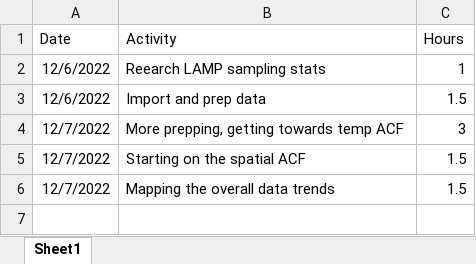
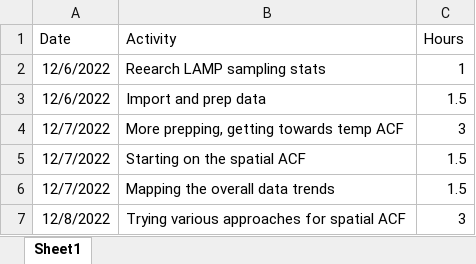
Before and after one commit to SondreSkatter/spore_analysis, an Excel workbook: Root_hours.xlsx, sheet Sheet1, drawn as a sheet; values as stored, in another font and other column widths than the file's, no borders; the diff names each change by its address in the sheet, - before the commit and + after, or states it on an @@ line.

```diff
--- a/Root_hours.xlsx (sheet Sheet1)
+++ b/Root_hours.xlsx (sheet Sheet1)
+row 7: 12/8/2022 | Trying various approaches for spatial ACF | 3
```
Also changed, not shown: 1 other file.
